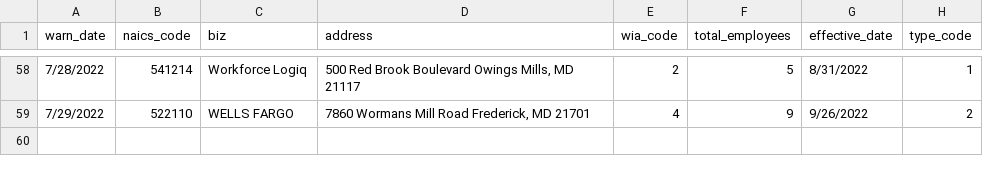
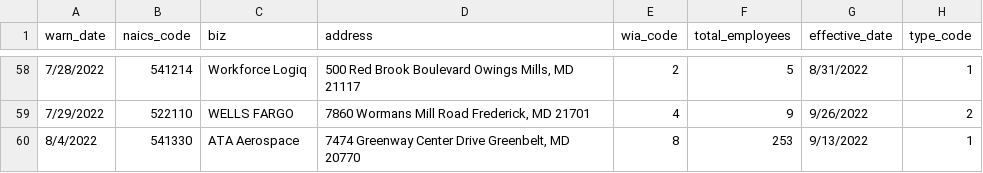
Before and after one commit to sashahupka/nicar-gh-scraper, a CSV file: warn-data.csv, drawn as a sheet; only a part is shown, gaps mark what is left out; the diff names each change by its address in the sheet, - before the commit and + after, or states it on an @@ line.

```diff
--- a/warn-data.csv
+++ b/warn-data.csv
+row 60: 8/4/2022 | 541330 | ATA Aerospace | 7474 Greenway Center Drive Greenbelt, MD 20770 | 8 | 253 | 9/13/2022 | 1
```
